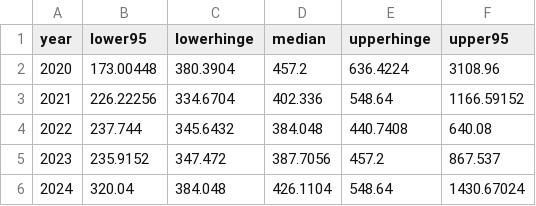
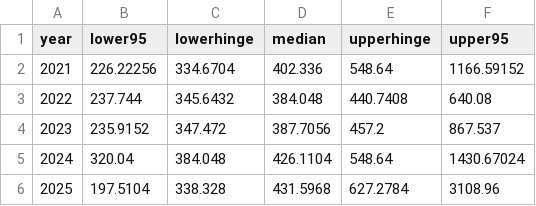
Before and after one commit to pacific-hake/hake-assessment, a CSV file: data-tables/depth-us-atsea-bottom.csv, drawn as a sheet; removed rows and columns are numbered as before the commit, all else as after; the diff names each change by its address in the sheet, - before the commit and + after, or states it on an @@ line.

```diff
--- a/data-tables/depth-us-atsea-bottom.csv
+++ b/data-tables/depth-us-atsea-bottom.csv
-row 2: 2020 | 173.00448 | 380.3904 | 457.2 | 636.4224 | 3108.96
+row 6: 2025 | 197.5104 | 338.328 | 431.5968 | 627.2784 | 3108.96
```
Also changed, not shown: data-tables/depth-us-atsea-fishing.csv.
